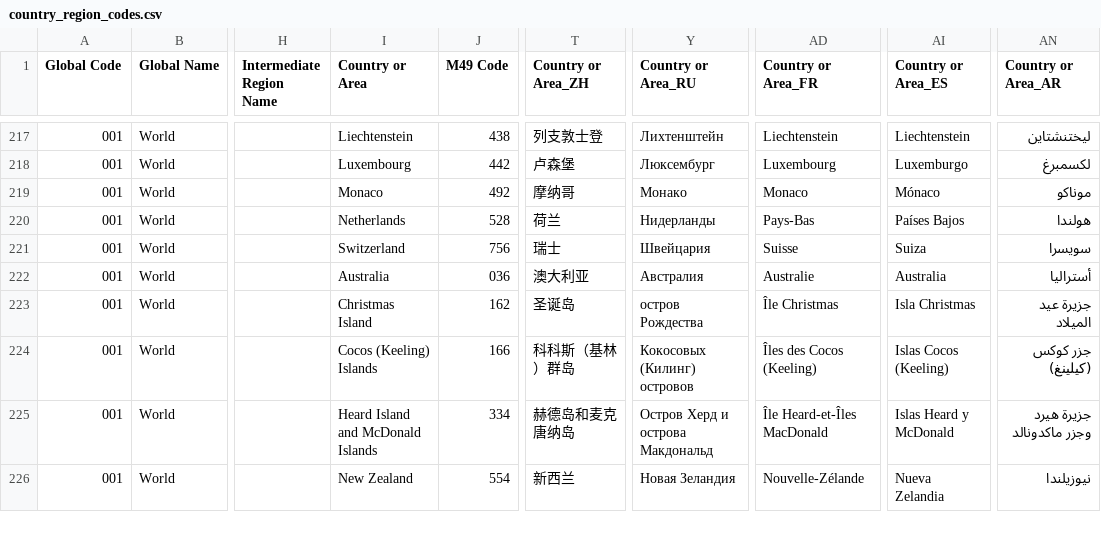
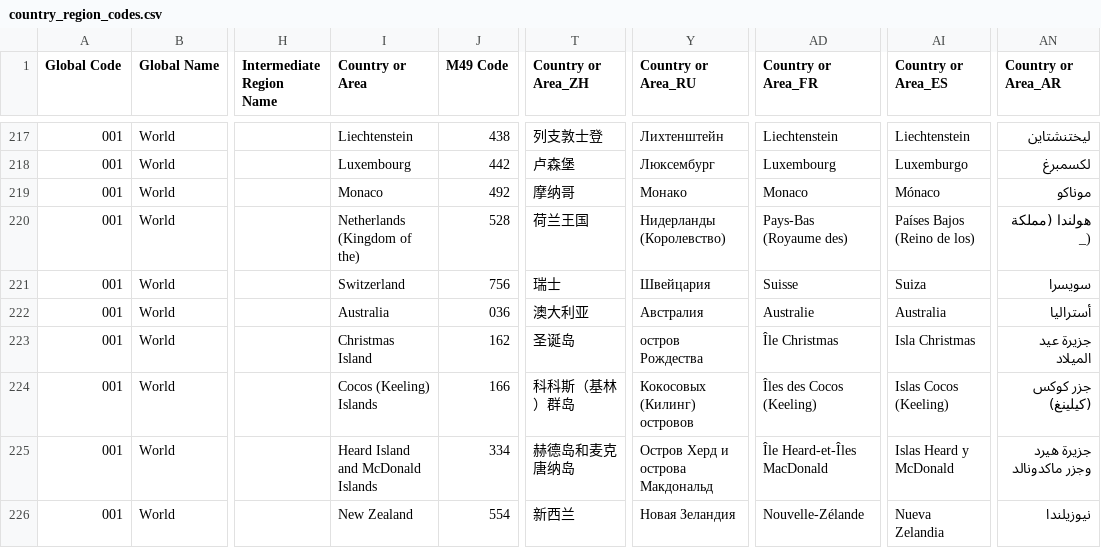
Before and after one commit to codeforIATI/country-region-codes-scraper, a CSV file: country_region_codes.csv, drawn as a sheet; only a part is shown, gaps mark what is left out; the diff names each change by its address in the sheet, - before the commit and + after, or states it on an @@ line.

Commit message:
deploy: b3033a8eadf102c65d187b0788ba56a1497f102f

```diff
--- a/country_region_codes.csv
+++ b/country_region_codes.csv
-I220 (Country or Area): Netherlands
+I220 (Country or Area): Netherlands (Kingdom of the)
-T220 (Country or Area_ZH): 荷兰
+T220 (Country or Area_ZH): 荷兰王国
-Y220 (Country or Area_RU): Нидерланды
+Y220 (Country or Area_RU): Нидерланды (Королевство)
-AD220 (Country or Area_FR): Pays-Bas
+AD220 (Country or Area_FR): Pays-Bas (Royaume des)
-AI220 (Country or Area_ES): Países Bajos
+AI220 (Country or Area_ES): Países Bajos (Reino de los)
-AN220 (Country or Area_AR): هولندا
+AN220 (Country or Area_AR): هولندا (مملكة _)
```
